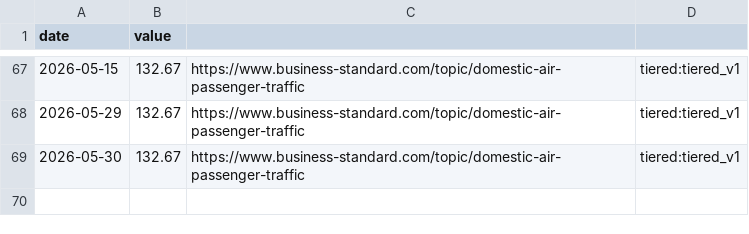
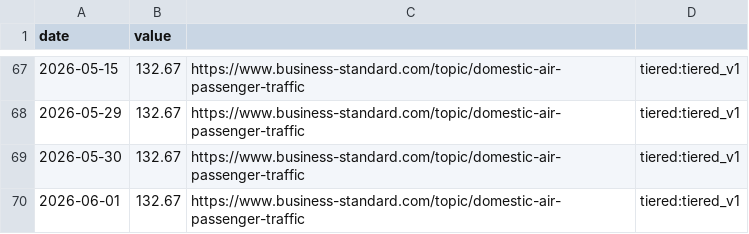
Before and after one commit to aniketkulkarni420/india-risk-monitor, a CSV file: data/history/air_pax.csv, drawn as a sheet; only a part is shown, gaps mark what is left out.

```diff
--- a/data/history/air_pax.csv
+++ b/data/history/air_pax.csv
@@ -69 +69,2 @@ date,value
 2026-05-30,132.67,https://www.business-standard.com/topic/domestic-air-passenger-traffic,tiered:tiered_v1
+2026-06-01,132.67,https://www.business-standard.com/topic/domestic-air-passenger-traffic,tiered:tiered_v1
```
Also changed, not shown: data/history/gst_gross.csv, data/history/pol_demand.csv, 20 other files.
